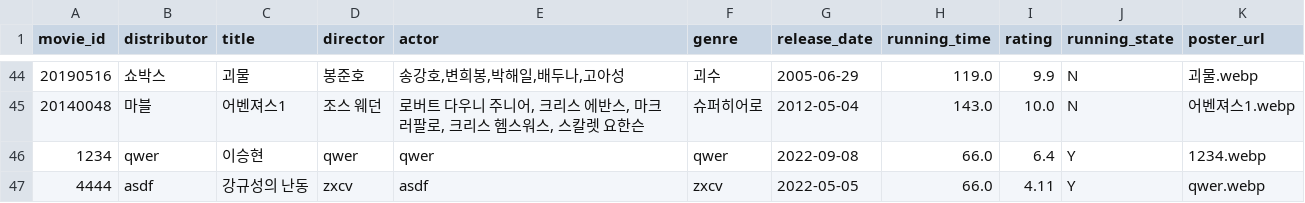
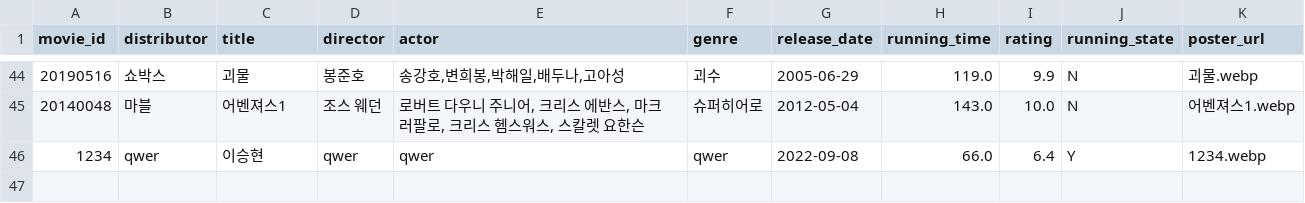
Before and after one commit to Duke011223/streamlit-movie, a CSV file: movie_data.csv, drawn as a sheet; only a part is shown, gaps mark what is left out; the diff names each change by its address in the sheet, - before the commit and + after, or states it on an @@ line.

Commit message:
Update movie_data.csv

```diff
--- a/movie_data.csv
+++ b/movie_data.csv
-row 47: 4444 | asdf | 강규성의 난동 | zxcv | asdf | zxcv | 2022-05-05 | 66.0 | 4.11 | Y | qwer.webp
```
